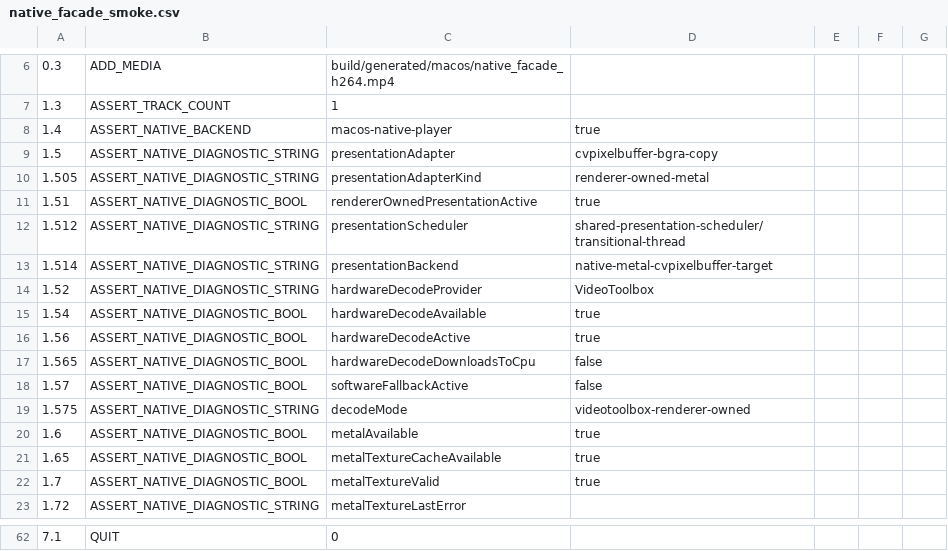
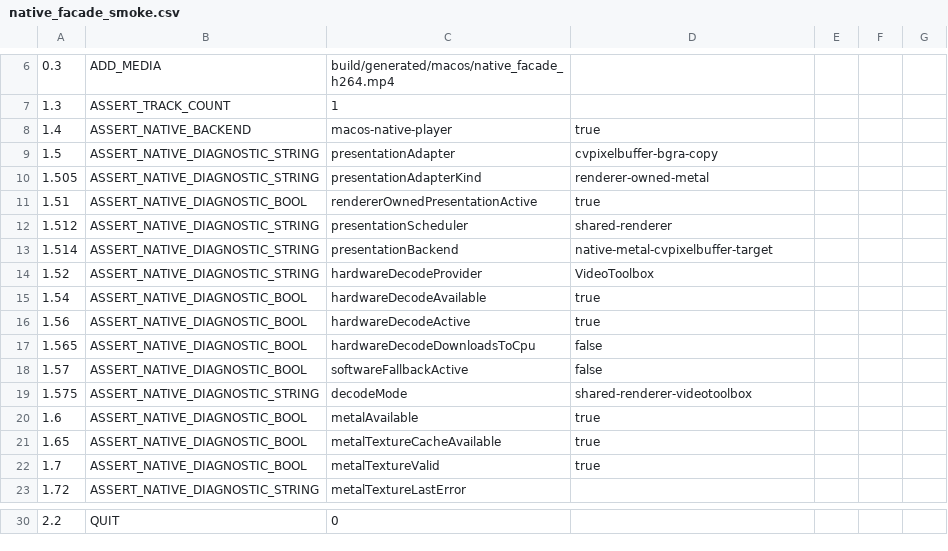
Before and after one commit to Nakiha/VoidPlayer, a CSV file: ui_tests/macos/native_facade_smoke.csv, drawn as a sheet; only a part is shown, gaps mark what is left out; the diff covers the shown part only.

Commit message:
Remove macOS direct-copy presentation fallback

```diff
--- a/ui_tests/macos/native_facade_smoke.csv
+++ b/ui_tests/macos/native_facade_smoke.csv
@@ -11,3 +11,3 @@
 1.51, ASSERT_NATIVE_DIAGNOSTIC_BOOL, rendererOwnedPresentationActive, true
-1.512, ASSERT_NATIVE_DIAGNOSTIC_STRING, presentationScheduler, shared-presentation-scheduler/transitional-thread
+1.512, ASSERT_NATIVE_DIAGNOSTIC_STRING, presentationScheduler, shared-renderer
 1.514, ASSERT_NATIVE_DIAGNOSTIC_STRING, presentationBackend, native-metal-cvpixelbuffer-target
@@ -18,3 +18,3 @@
 1.57, ASSERT_NATIVE_DIAGNOSTIC_BOOL, softwareFallbackActive, false
-1.575, ASSERT_NATIVE_DIAGNOSTIC_STRING, decodeMode, videotoolbox-renderer-owned
+1.575, ASSERT_NATIVE_DIAGNOSTIC_STRING, decodeMode, shared-renderer-videotoolbox
 1.6, ASSERT_NATIVE_DIAGNOSTIC_BOOL, metalAvailable, true
@@ -62 +30 @@
-7.1, QUIT, 0
+2.2, QUIT, 0
```
Also changed, not shown: 32 removed rows and 1 edited cell elsewhere in this file, ui_tests/macos/native_4k60_playback_smoke.csv, ui_tests/macos/native_add_track_smoke.csv, 14 other files.
